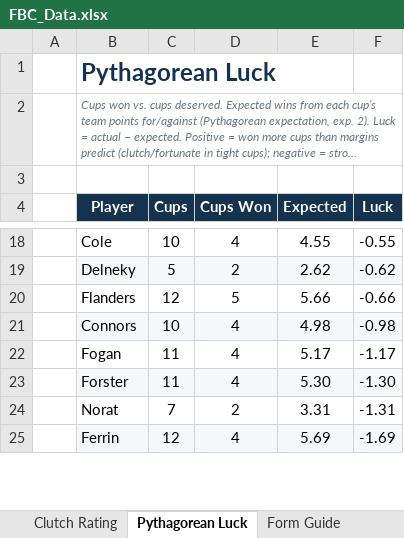
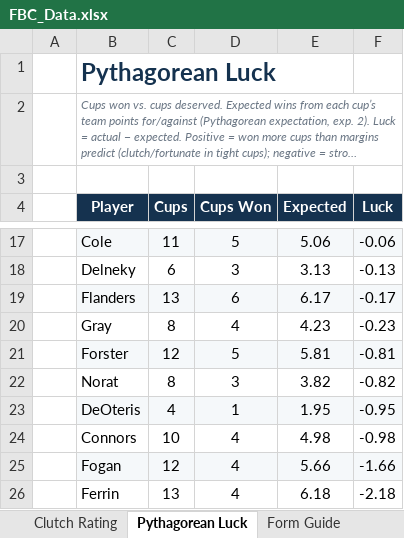
Before and after one commit to craighilts/fbc-data, an Excel workbook: FBC_Data.xlsx, sheet Pythagorean Luck, drawn as a sheet; only a part is shown, gaps mark what is left out; long unchanged cells end in …; values as stored, in another font and other column widths than the file's, no borders; removed rows and columns are numbered as before the commit, all else as after; the diff covers the shown part only; the diff names each change by its address in the sheet, - before the commit and + after, or states it on an @@ line.

```diff
--- a/FBC_Data.xlsx (sheet Pythagorean Luck)
+++ b/FBC_Data.xlsx (sheet Pythagorean Luck)
-B17:F17 fill: none
+B17:F17 fill: #F5F8FA
-C17 (Cups): 10
+C17 (Cups): 11
-D17 (Cups Won): 4
+D17 (Cups Won): 5
-E17 (Expected): 4.55
+E17 (Expected): 5.06
-F17 (Luck): -0.55
+F17 (Luck): -0.06
-B18:F18 fill: #F5F8FA
+B18:F18 fill: none
-C18 (Cups): 5
+C18 (Cups): 6
-D18 (Cups Won): 2
+D18 (Cups Won): 3
-E18 (Expected): 2.62
+E18 (Expected): 3.13
-F18 (Luck): -0.62
+F18 (Luck): -0.13
-B19:F19 fill: none
+B19:F19 fill: #F5F8FA
-C19 (Cups): 12
+C19 (Cups): 13
-D19 (Cups Won): 5
+D19 (Cups Won): 6
-E19 (Expected): 5.66
+E19 (Expected): 6.17
-F19 (Luck): -0.66
+F19 (Luck): -0.17
+row 20:  | Gray | 8 | 4 | 4.23 | -0.23
+row 21:  | Forster | 12 | 5 | 5.81 | -0.81
+row 22:  | Norat | 8 | 3 | 3.82 | -0.82
+row 23:  | DeOteris | 4 | 1 | 1.95 | -0.95
-B24:F24 fill: #F5F8FA
+B24:F24 fill: none
-B25:F25 fill: none
+B25:F25 fill: #F5F8FA
-C25 (Cups): 11
+C25 (Cups): 12
-E25 (Expected): 5.17
+E25 (Expected): 5.66
-F25 (Luck): -1.17
+F25 (Luck): -1.66
-row 23:  | Forster | 11 | 4 | 5.30 | -1.30
-row 24:  | Norat | 7 | 2 | 3.31 | -1.31
-B26:F26 fill: #F5F8FA
+B26:F26 fill: none
-C26 (Cups): 12
+C26 (Cups): 13
-E26 (Expected): 5.69
+E26 (Expected): 6.18
-F26 (Luck): -1.69
+F26 (Luck): -2.18
```
Also changed, not shown: 3 added rows, 4 removed rows, 33 edited cells and cell formats elsewhere in this sheet, sheet Chemistry Index, sheet CAPA PPC, sheet Form Guide, sheet Clutch Rating, sheet Sandbagger Index, sheet Streak Tracker, 1 more sheet, 3 other files.
